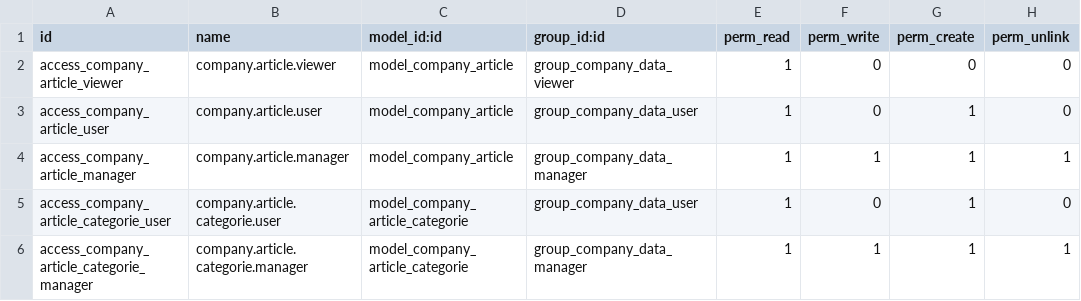
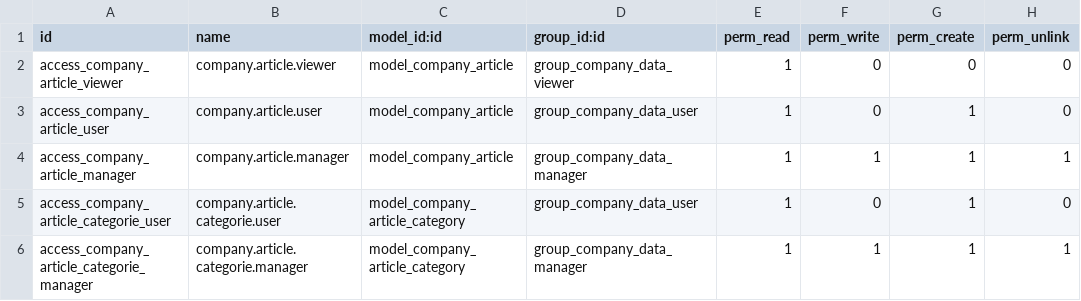
Before and after one commit to ayoubakhrif/Soufiane-Food, a CSV file: custom-addons/company_data/security/ir.model.access.csv, drawn as a sheet.

Commit message:
Mise à jour du code kal3iya

```diff
--- a/custom-addons/company_data/security/ir.model.access.csv
+++ b/custom-addons/company_data/security/ir.model.access.csv
@@ -4,3 +4,3 @@ access_company_article_user,company.article.user,model_company_article,group_com
 access_company_article_manager,company.article.manager,model_company_article,group_company_data_manager,1,1,1,1
-access_company_article_categorie_user,company.article.categorie.user,model_company_article_categorie,group_company_data_user,1,0,1,0
-access_company_article_categorie_manager,company.article.categorie.manager,model_company_article_categorie,group_company_data_manager,1,1,1,1
+access_company_article_categorie_user,company.article.categorie.user,model_company_article_category,group_company_data_user,1,0,1,0
+access_company_article_categorie_manager,company.article.categorie.manager,model_company_article_category,group_company_data_manager,1,1,1,1
```
